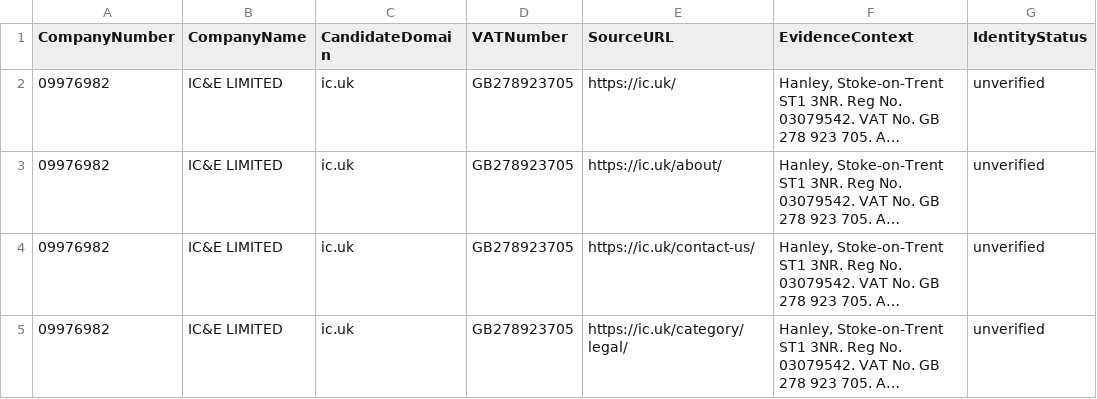
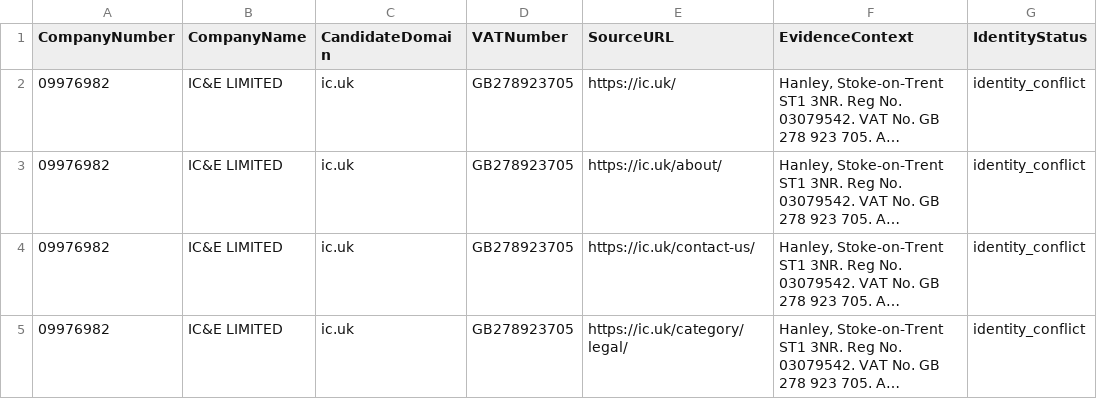
Before and after one commit to mihaeladivoiu/uk-vat-enrichment, a CSV file: data/processed/vat_candidates.csv, drawn as a sheet; long unchanged cells end in …; the diff names each change by its address in the sheet, - before the commit and + after, or states it on an @@ line.

```diff
--- a/data/processed/vat_candidates.csv
+++ b/data/processed/vat_candidates.csv
-G2:G5 (IdentityStatus): unverified
+G2:G5 (IdentityStatus): identity_conflict
```
Also changed, not shown: data/processed/website_identity_results.csv, 2 other files.
